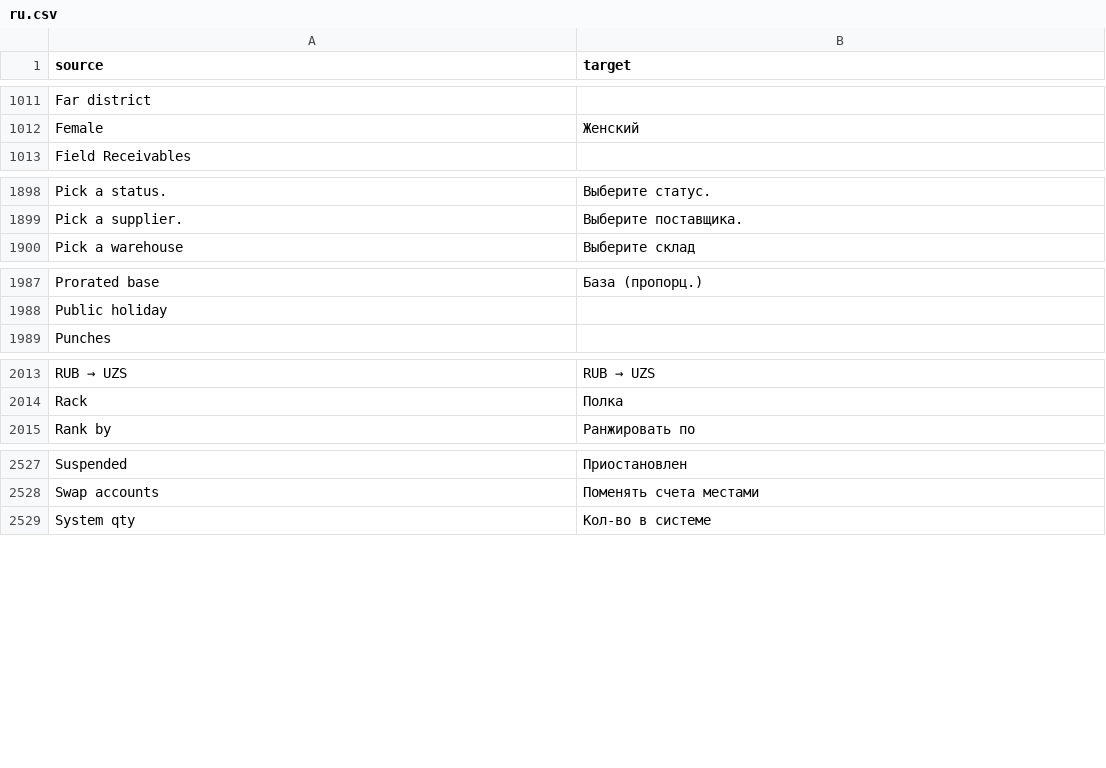
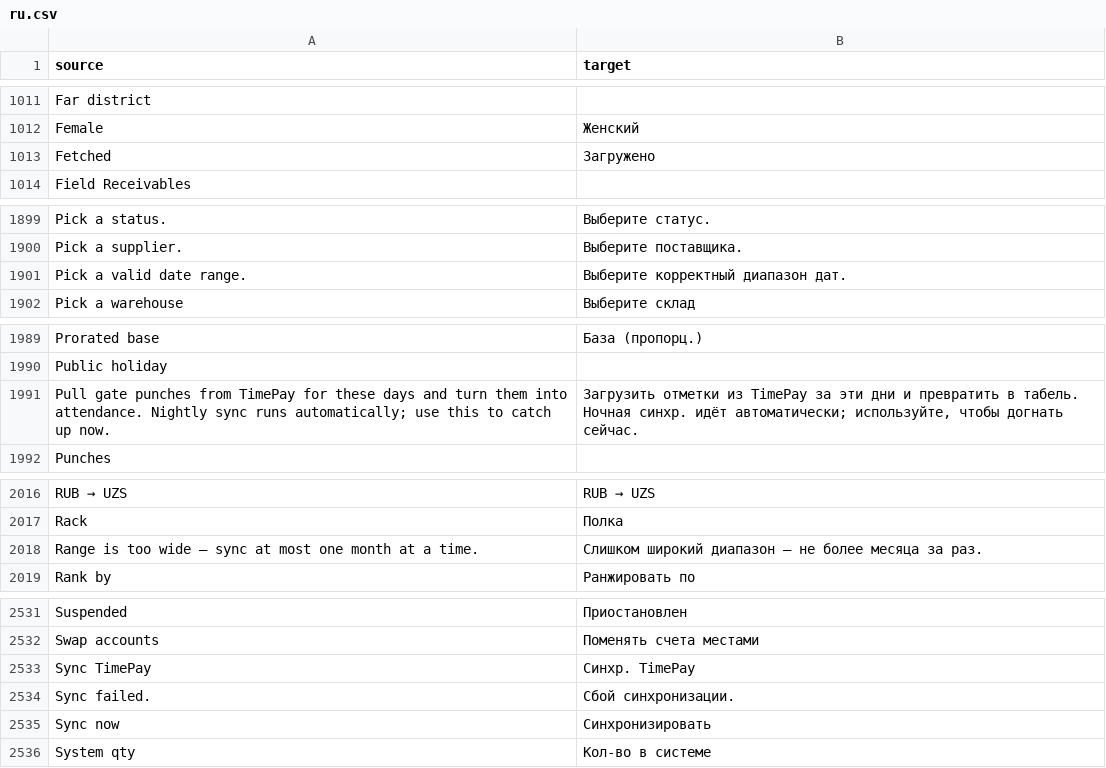
Before and after one commit to zvictory/stabler, a CSV file: stabler/translations/ru.csv, drawn as a sheet; only a part is shown, gaps mark what is left out; the diff covers the shown part only; the diff names each change by its address in the sheet, - before the commit and + after, or states it on an @@ line.

```diff
--- a/stabler/translations/ru.csv
+++ b/stabler/translations/ru.csv
+row 1013: Fetched | Загружено
+row 1901: Pick a valid date range. | Выберите корректный диапазон дат.
+row 1991: Pull gate punches from TimePay for these days and turn them into attendance. Nightly sync runs automatically; use this to catch up now. | Загрузить отметки из TimePay за эти дни и превратить в табель. Ночная синхр. идёт автоматически; используйте, чтобы догнать сейчас.
+row 2018: Range is too wide — sync at most one month at a time. | Слишком широкий диапазон — не более месяца за раз.
+row 2533: Sync TimePay | Синхр. TimePay
+row 2534: Sync failed. | Сбой синхронизации.
+row 2535: Sync now | Синхронизировать
```
Also changed, not shown: 1 added row elsewhere in this file, stabler/translations/en.csv, stabler/translations/tr.csv, 6 other files.
